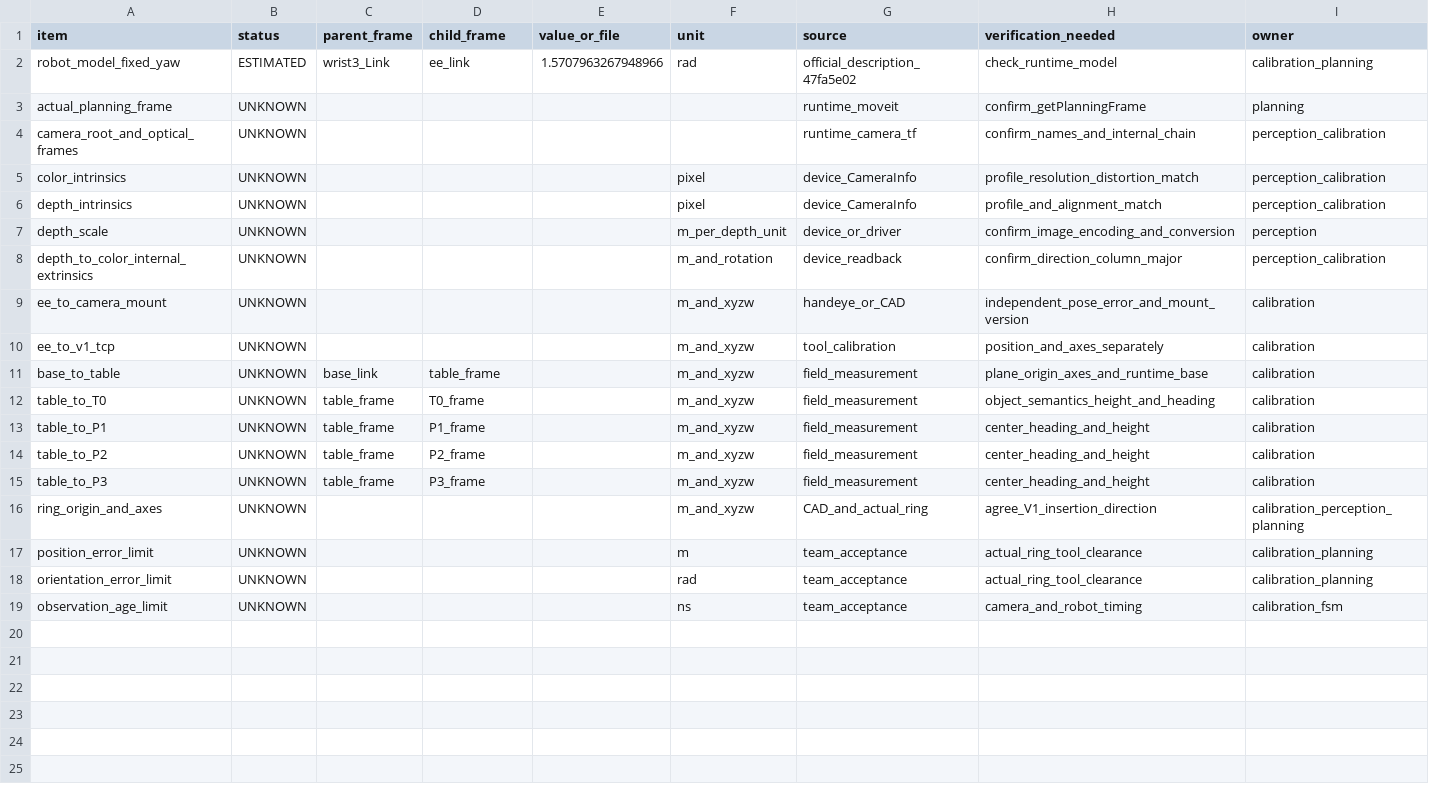
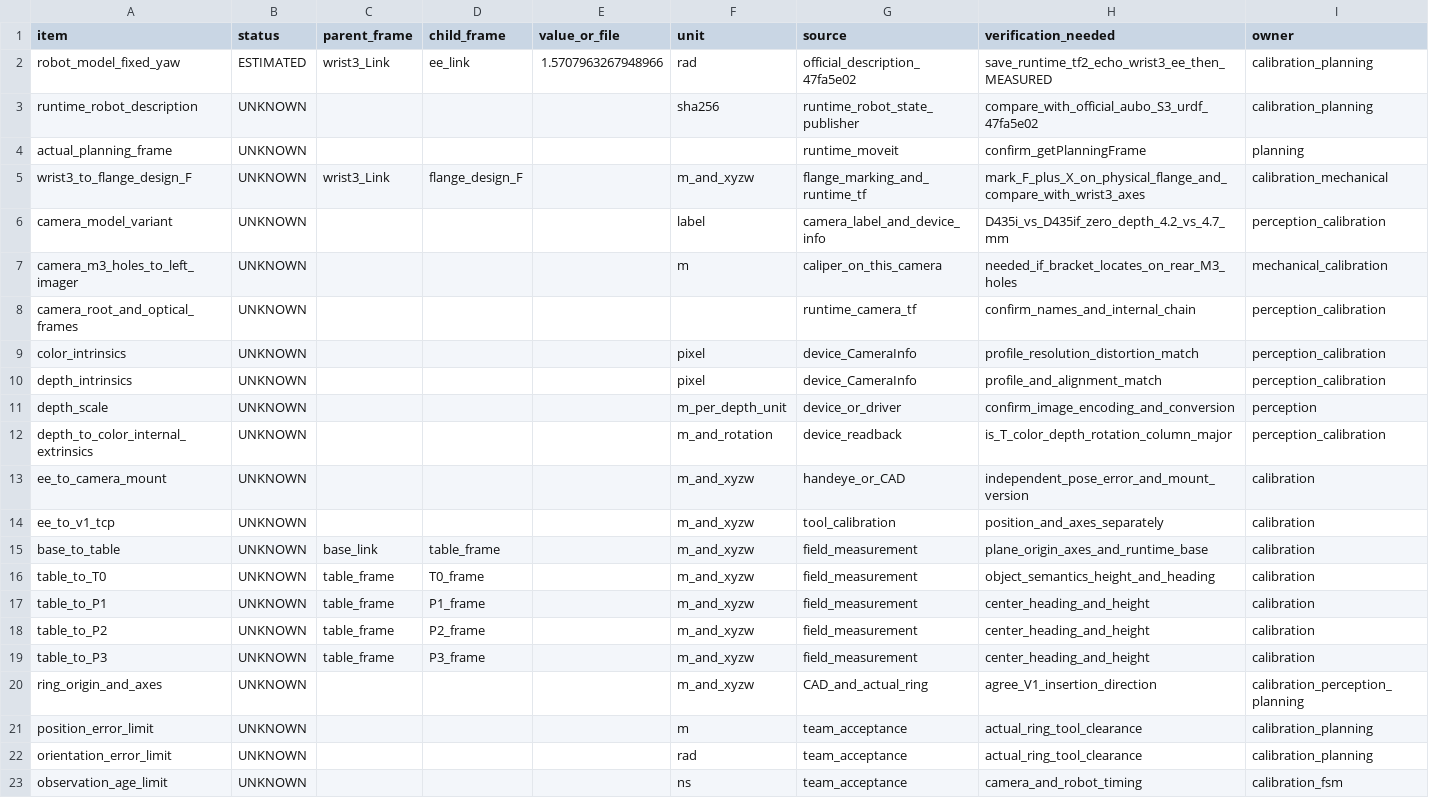
Before and after one commit to F1u0rite/meituan_challenge_ws, a CSV file: docs/calibration/measurement_inventory.csv, drawn as a sheet.

Commit message:
fix(calibration): clarify mount datums and harden offline input validation

```diff
--- a/docs/calibration/measurement_inventory.csv
+++ b/docs/calibration/measurement_inventory.csv
@@ -1,4 +1,8 @@
 item,status,parent_frame,child_frame,value_or_file,unit,source,verification_needed,owner
-robot_model_fixed_yaw,ESTIMATED,wrist3_Link,ee_link,1.5707963267948966,rad,official_description_47fa5e02,check_runtime_model,calibration_planning
+robot_model_fixed_yaw,ESTIMATED,wrist3_Link,ee_link,1.5707963267948966,rad,official_description_47fa5e02,save_runtime_tf2_echo_wrist3_ee_then_MEASURED,calibration_planning
+runtime_robot_description,UNKNOWN,,,,sha256,runtime_robot_state_publisher,compare_with_official_aubo_S3_urdf_47fa5e02,calibration_planning
 actual_planning_frame,UNKNOWN,,,,,runtime_moveit,confirm_getPlanningFrame,planning
+wrist3_to_flange_design_F,UNKNOWN,wrist3_Link,flange_design_F,,m_and_xyzw,flange_marking_and_runtime_tf,mark_F_plus_X_on_physical_flange_and_compare_with_wrist3_axes,calibration_mechanical
+camera_model_variant,UNKNOWN,,,,label,camera_label_and_device_info,D435i_vs_D435if_zero_depth_4.2_vs_4.7_mm,perception_calibration
+camera_m3_holes_to_left_imager,UNKNOWN,,,,m,caliper_on_this_camera,needed_if_bracket_locates_on_rear_M3_holes,mechanical_calibration
 camera_root_and_optical_frames,UNKNOWN,,,,,runtime_camera_tf,confirm_names_and_internal_chain,perception_calibration
@@ -7,3 +11,3 @@ depth_intrinsics,UNKNOWN,,,,pixel,device_CameraInfo,profile_and_alignment_match,
 depth_scale,UNKNOWN,,,,m_per_depth_unit,device_or_driver,confirm_image_encoding_and_conversion,perception
-depth_to_color_internal_extrinsics,UNKNOWN,,,,m_and_rotation,device_readback,confirm_direction_column_major,perception_calibration
+depth_to_color_internal_extrinsics,UNKNOWN,,,,m_and_rotation,device_readback,is_T_color_depth_rotation_column_major,perception_calibration
 ee_to_camera_mount,UNKNOWN,,,,m_and_xyzw,handeye_or_CAD,independent_pose_error_and_mount_version,calibration
```
Also changed, not shown: 28 other files.
